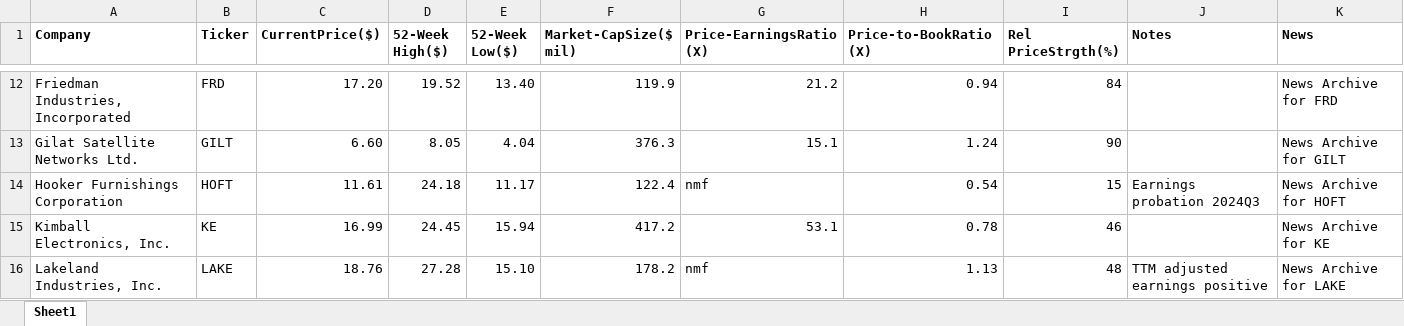
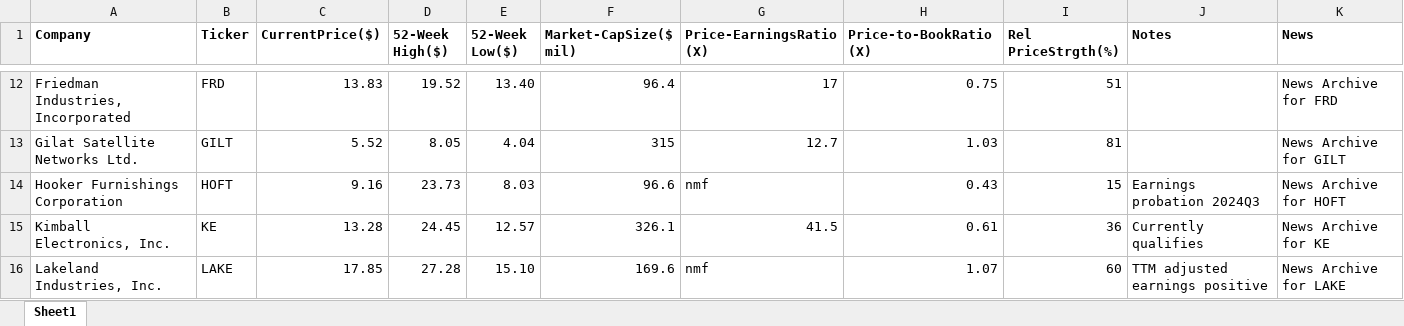
Before and after one commit to rickshilling/shadowPortfolio, an Excel workbook: AAII.xlsx, sheet Sheet1, drawn as a sheet; only a part is shown, gaps mark what is left out; values as stored, in another font and other column widths than the file's, no borders; charts and pictures not drawn; the diff covers the shown part only; the diff names each change by its address in the sheet, - before the commit and + after, or states it on an @@ line.

```diff
--- a/AAII.xlsx (sheet Sheet1)
+++ b/AAII.xlsx (sheet Sheet1)
-C12 (CurrentPrice($)): 17.20
+C12 (CurrentPrice($)): 13.83
-F12 (Market-CapSize($ mil)): 119.9
+F12 (Market-CapSize($ mil)): 96.4
-G12 (Price-EarningsRatio(X)): 21.2
+G12 (Price-EarningsRatio(X)): 17
-H12 (Price-to-BookRatio(X)): 0.94
+H12 (Price-to-BookRatio(X)): 0.75
-I12 (Rel PriceStrgth(%)): 84
+I12 (Rel PriceStrgth(%)): 51
-C13 (CurrentPrice($)): 6.60
+C13 (CurrentPrice($)): 5.52
-F13 (Market-CapSize($ mil)): 376.3
+F13 (Market-CapSize($ mil)): 315
-G13 (Price-EarningsRatio(X)): 15.1
+G13 (Price-EarningsRatio(X)): 12.7
-H13 (Price-to-BookRatio(X)): 1.24
+H13 (Price-to-BookRatio(X)): 1.03
-I13 (Rel PriceStrgth(%)): 90
+I13 (Rel PriceStrgth(%)): 81
-C14 (CurrentPrice($)): 11.61
+C14 (CurrentPrice($)): 9.16
-D14 (52-Week High($)): 24.18
+D14 (52-Week High($)): 23.73
-E14 (52-Week Low($)): 11.17
+E14 (52-Week Low($)): 8.03
-F14 (Market-CapSize($ mil)): 122.4
+F14 (Market-CapSize($ mil)): 96.6
-H14 (Price-to-BookRatio(X)): 0.54
+H14 (Price-to-BookRatio(X)): 0.43
-C15 (CurrentPrice($)): 16.99
+C15 (CurrentPrice($)): 13.28
-E15 (52-Week Low($)): 15.94
+E15 (52-Week Low($)): 12.57
-F15 (Market-CapSize($ mil)): 417.2
+F15 (Market-CapSize($ mil)): 326.1
-G15 (Price-EarningsRatio(X)): 53.1
+G15 (Price-EarningsRatio(X)): 41.5
-H15 (Price-to-BookRatio(X)): 0.78
+H15 (Price-to-BookRatio(X)): 0.61
-I15 (Rel PriceStrgth(%)): 46
+I15 (Rel PriceStrgth(%)): 36
-J15 (Notes): (empty)
+J15 (Notes): Currently qualifies
-C16 (CurrentPrice($)): 18.76
+C16 (CurrentPrice($)): 17.85
-F16 (Market-CapSize($ mil)): 178.2
+F16 (Market-CapSize($ mil)): 169.6
-H16 (Price-to-BookRatio(X)): 1.13
+H16 (Price-to-BookRatio(X)): 1.07
-I16 (Rel PriceStrgth(%)): 48
+I16 (Rel PriceStrgth(%)): 60
```
Also changed, not shown: 136 edited cells elsewhere in this sheet, 3 other files.
